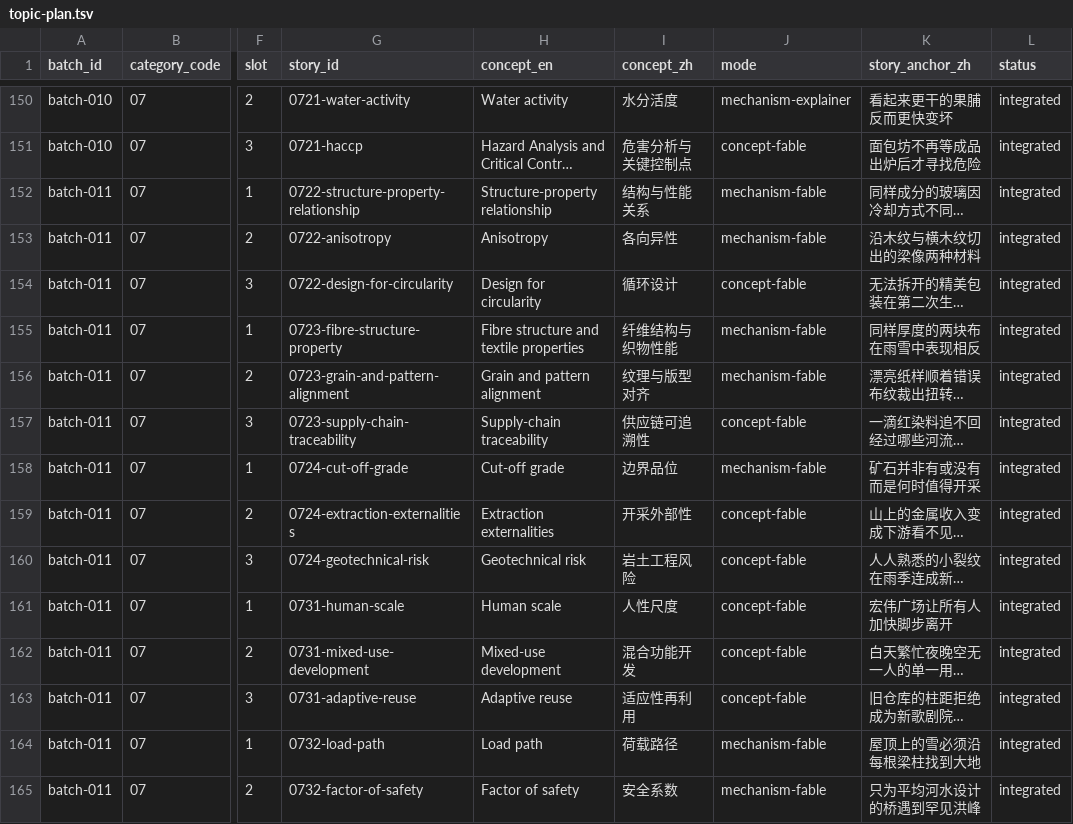
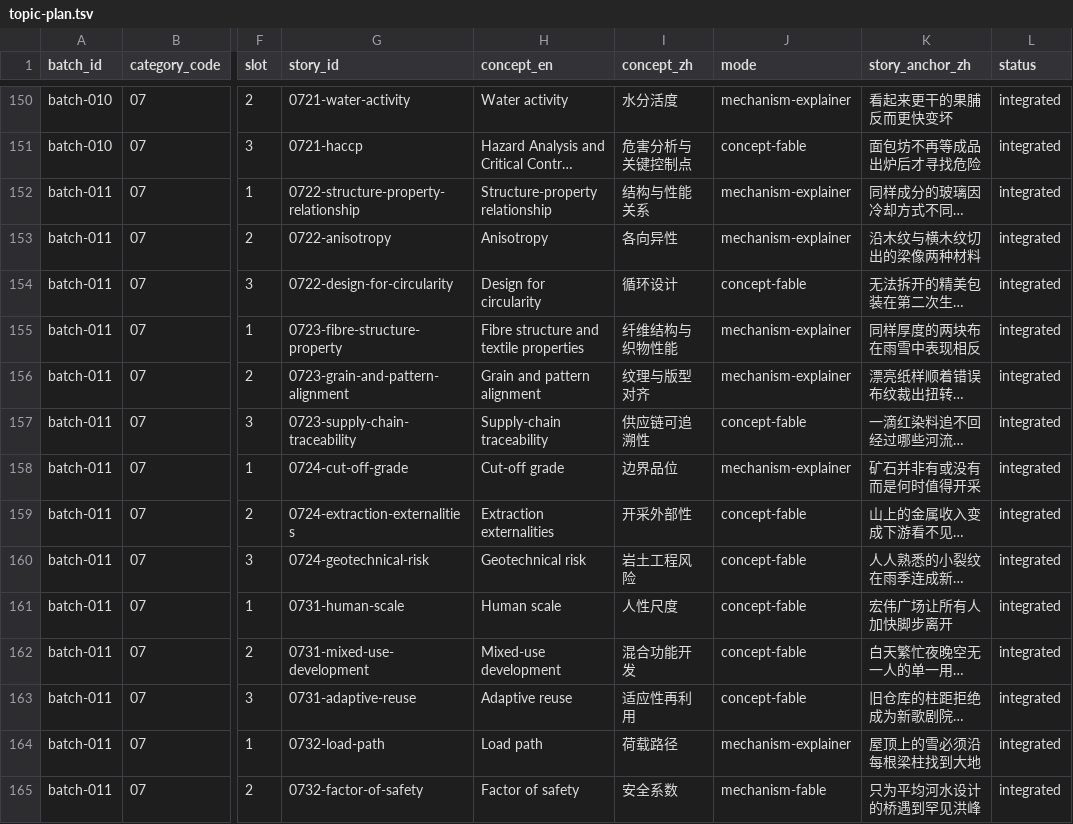
Before and after one commit to leoispanda/mapkai, a TSV file: content/field-fables/topic-plan.tsv, drawn as a sheet; only a part is shown, gaps mark what is left out; long unchanged cells end in …; the diff names each change by its address in the sheet, - before the commit and + after, or states it on an @@ line.

```diff
--- a/content/field-fables/topic-plan.tsv
+++ b/content/field-fables/topic-plan.tsv
-J152:J153 (mode): mechanism-fable
+J152:J153 (mode): mechanism-explainer
-J155:J156 (mode): mechanism-fable
+J155:J156 (mode): mechanism-explainer
-J158 (mode): mechanism-fable
+J158 (mode): mechanism-explainer
-J164 (mode): mechanism-fable
+J164 (mode): mechanism-explainer
```
Also changed, not shown: 28 other files.
